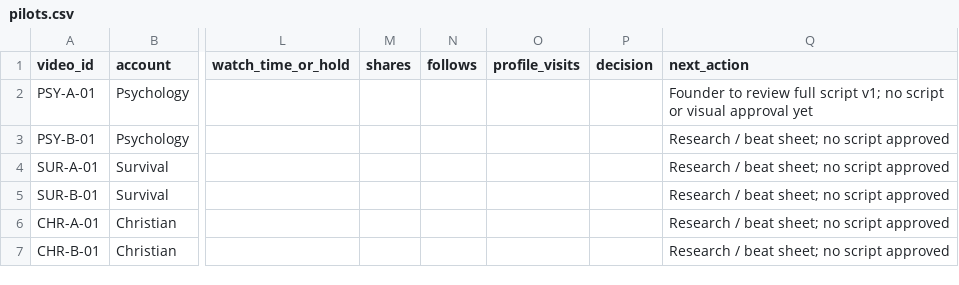
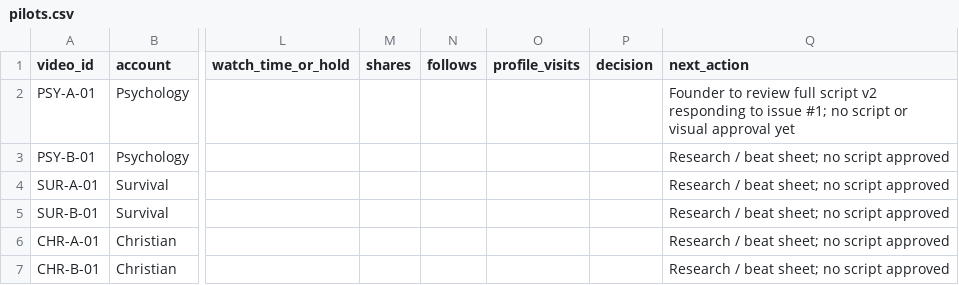
Before and after one commit to davondaneils/RabbitHoleStudios, a CSV file: TRACKING/pilots.csv, drawn as a sheet; only a part is shown, gaps mark what is left out; the diff names each change by its address in the sheet, - before the commit and + after, or states it on an @@ line.

```diff
--- a/TRACKING/pilots.csv
+++ b/TRACKING/pilots.csv
-Q2 (next_action): …full script v1; no script…
+Q2 (next_action): …full script v2 responding to issue #1; no script…
```
Also changed, not shown: 10 other files.
